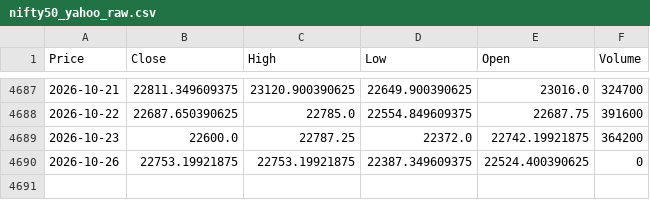
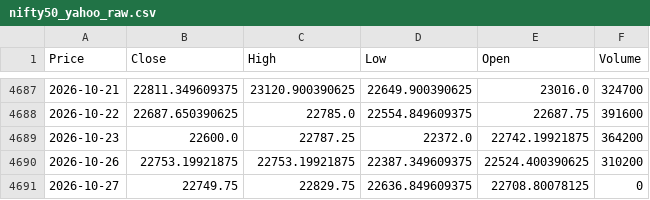
Before and after one commit to Abhi-Tech-Sys/market-intelligence-project, a CSV file: backend/data/raw/nifty50_yahoo_raw.csv, drawn as a sheet; only a part is shown, gaps mark what is left out; the diff names each change by its address in the sheet, - before the commit and + after, or states it on an @@ line.

```diff
--- a/backend/data/raw/nifty50_yahoo_raw.csv
+++ b/backend/data/raw/nifty50_yahoo_raw.csv
-F4690 (Volume): 0
+F4690 (Volume): 310200
+row 4691: 2026-10-27 | 22749.75 | 22829.75 | 22636.849609375 | 22708.80078125 | 0
```
Also changed, not shown: backend/data/processed/nifty50_clean.csv, 1 other file.
